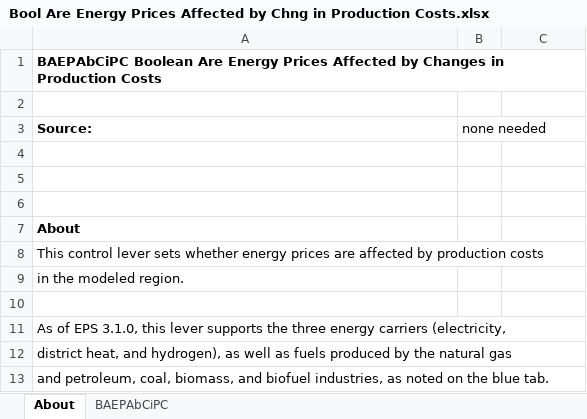
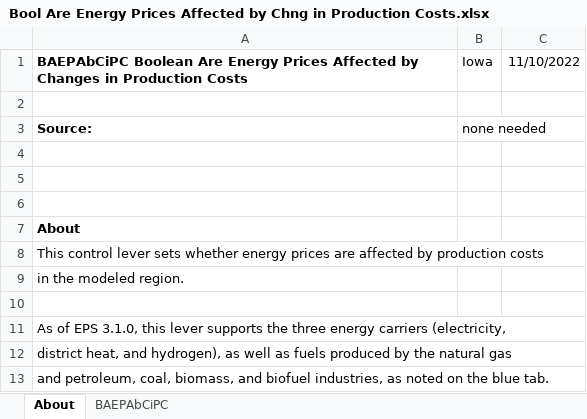
Before and after one commit to EnergyInnovation/eps-iowa, an Excel workbook: InputData/ctrl-settings/BAEPAbCiPC/Bool Are Energy Prices Affected by Chng in Production Costs.xlsx, sheet About, drawn as a sheet; values as stored, in another font and other column widths than the file's, no borders; the diff names each change by its address in the sheet, - before the commit and + after, or states it on an @@ line.

```diff
--- a/InputData/ctrl-settings/BAEPAbCiPC/Bool Are Energy Prices Affected by Chng in Production Costs.xlsx (sheet About)
+++ b/InputData/ctrl-settings/BAEPAbCiPC/Bool Are Energy Prices Affected by Chng in Production Costs.xlsx (sheet About)
-B1: (empty)
+B1: Iowa
-C1: (empty)
+C1: 11/10/2022
```
Also changed, not shown: sheet BAEPAbCiPC, InputData/elec/GBSC/Grid Battery Storage Capacities.xlsx, 3 other files.
